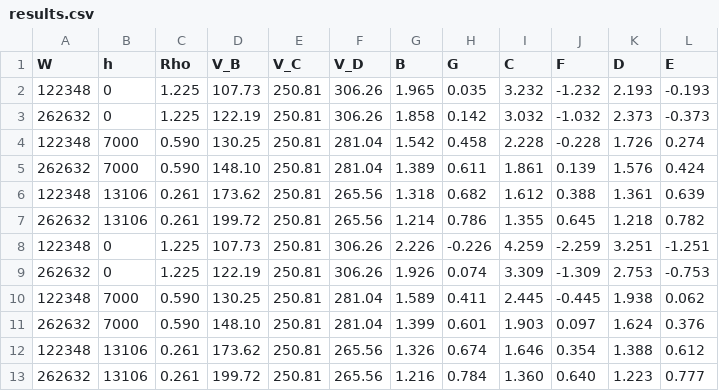
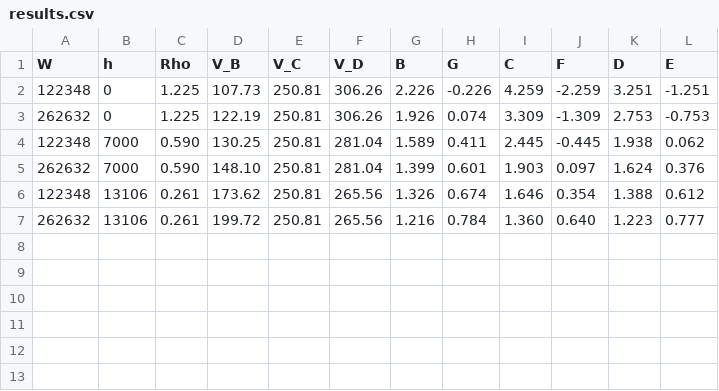
Before and after one commit to KristianCuervo/A09, a CSV file: WP4.3/results.csv, drawn as a sheet.

```diff
--- a/WP4.3/results.csv
+++ b/WP4.3/results.csv
@@ -1,8 +1,2 @@
      W,     h,   Rho,   V_B,   V_C,   V_D,     B,     G,     C,     F,     D,     E
-122348,     0, 1.225,107.73,250.81,306.26, 1.965, 0.035, 3.232,-1.232, 2.193,-0.193
-262632,     0, 1.225,122.19,250.81,306.26, 1.858, 0.142, 3.032,-1.032, 2.373,-0.373
-122348,  7000, 0.590,130.25,250.81,281.04, 1.542, 0.458, 2.228,-0.228, 1.726, 0.274
-262632,  7000, 0.590,148.10,250.81,281.04, 1.389, 0.611, 1.861, 0.139, 1.576, 0.424
-122348, 13106, 0.261,173.62,250.81,265.56, 1.318, 0.682, 1.612, 0.388, 1.361, 0.639
-262632, 13106, 0.261,199.72,250.81,265.56, 1.214, 0.786, 1.355, 0.645, 1.218, 0.782
 122348,     0, 1.225,107.73,250.81,306.26, 2.226,-0.226, 4.259,-2.259, 3.251,-1.251
```
Also changed, not shown: 1 other file.
